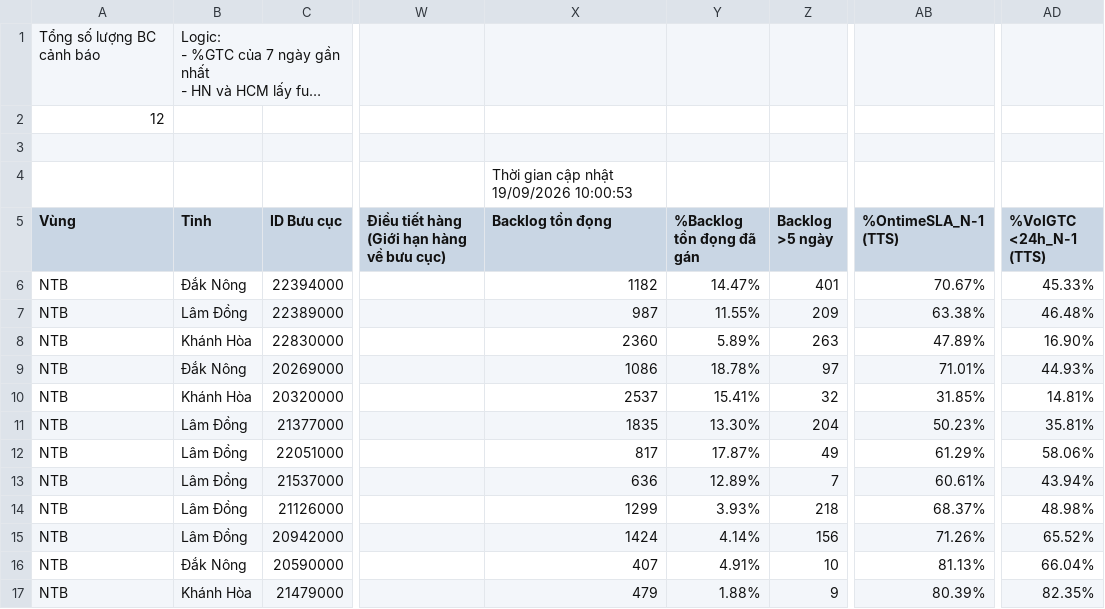
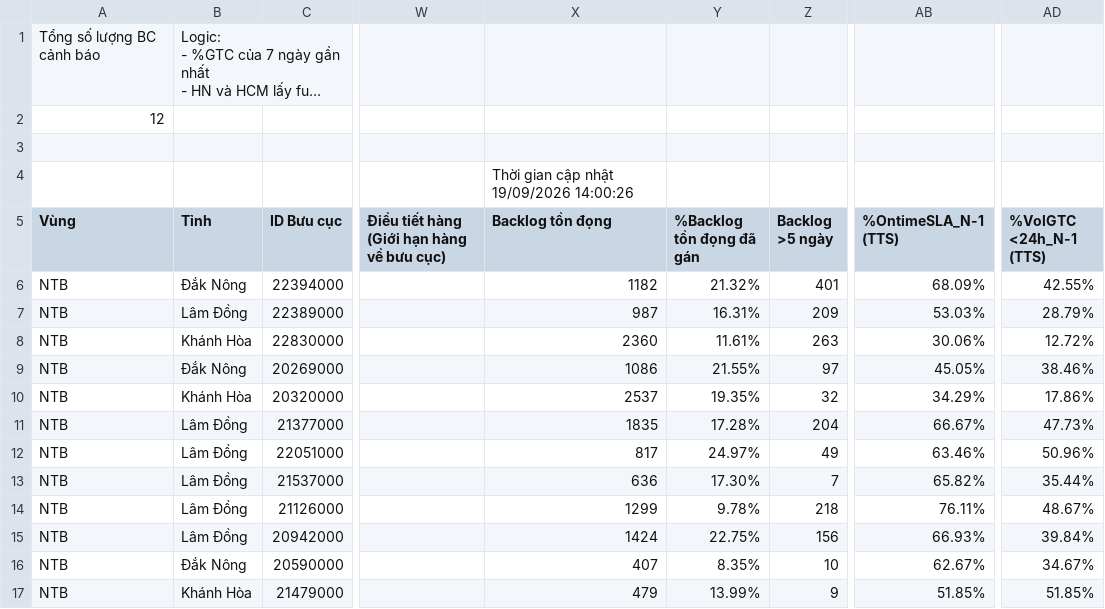
Before and after one commit to thuyntt2-creator/Dashboard_NTB_2026, a CSV file: buu_cuc_bat_on.csv, drawn as a sheet; only a part is shown, gaps mark what is left out; long unchanged cells end in …; the diff names each change by its address in the sheet, - before the commit and + after, or states it on an @@ line.

Commit message:
Auto update data, DB and /hop weekly report

```diff
--- a/buu_cuc_bat_on.csv
+++ b/buu_cuc_bat_on.csv
-X4 (Backlog tồn đọng): Thời gian cập nhật 19/09/2026 10:00:53
+X4 (Backlog tồn đọng): Thời gian cập nhật 19/09/2026 14:00:26
-Y6 (%Backlog tồn đọng đã gán): 14.47%
+Y6 (%Backlog tồn đọng đã gán): 21.32%
-AB6 (%OntimeSLA_N-1 (TTS)): 70.67%
+AB6 (%OntimeSLA_N-1 (TTS)): 68.09%
-AD6 (%VolGTC <24h_N-1 (TTS)): 45.33%
+AD6 (%VolGTC <24h_N-1 (TTS)): 42.55%
-Y7 (%Backlog tồn đọng đã gán): 11.55%
+Y7 (%Backlog tồn đọng đã gán): 16.31%
-AB7 (%OntimeSLA_N-1 (TTS)): 63.38%
+AB7 (%OntimeSLA_N-1 (TTS)): 53.03%
-AD7 (%VolGTC <24h_N-1 (TTS)): 46.48%
+AD7 (%VolGTC <24h_N-1 (TTS)): 28.79%
-Y8 (%Backlog tồn đọng đã gán): 5.89%
+Y8 (%Backlog tồn đọng đã gán): 11.61%
-AB8 (%OntimeSLA_N-1 (TTS)): 47.89%
+AB8 (%OntimeSLA_N-1 (TTS)): 30.06%
-AD8 (%VolGTC <24h_N-1 (TTS)): 16.90%
+AD8 (%VolGTC <24h_N-1 (TTS)): 12.72%
-Y9 (%Backlog tồn đọng đã gán): 18.78%
+Y9 (%Backlog tồn đọng đã gán): 21.55%
-AB9 (%OntimeSLA_N-1 (TTS)): 71.01%
+AB9 (%OntimeSLA_N-1 (TTS)): 45.05%
-AD9 (%VolGTC <24h_N-1 (TTS)): 44.93%
+AD9 (%VolGTC <24h_N-1 (TTS)): 38.46%
-Y10 (%Backlog tồn đọng đã gán): 15.41%
+Y10 (%Backlog tồn đọng đã gán): 19.35%
-AB10 (%OntimeSLA_N-1 (TTS)): 31.85%
+AB10 (%OntimeSLA_N-1 (TTS)): 34.29%
-AD10 (%VolGTC <24h_N-1 (TTS)): 14.81%
+AD10 (%VolGTC <24h_N-1 (TTS)): 17.86%
-Y11 (%Backlog tồn đọng đã gán): 13.30%
+Y11 (%Backlog tồn đọng đã gán): 17.28%
-AB11 (%OntimeSLA_N-1 (TTS)): 50.23%
+AB11 (%OntimeSLA_N-1 (TTS)): 66.67%
-AD11 (%VolGTC <24h_N-1 (TTS)): 35.81%
+AD11 (%VolGTC <24h_N-1 (TTS)): 47.73%
-Y12 (%Backlog tồn đọng đã gán): 17.87%
+Y12 (%Backlog tồn đọng đã gán): 24.97%
-AB12 (%OntimeSLA_N-1 (TTS)): 61.29%
+AB12 (%OntimeSLA_N-1 (TTS)): 63.46%
-AD12 (%VolGTC <24h_N-1 (TTS)): 58.06%
+AD12 (%VolGTC <24h_N-1 (TTS)): 50.96%
-Y13 (%Backlog tồn đọng đã gán): 12.89%
+Y13 (%Backlog tồn đọng đã gán): 17.30%
-AB13 (%OntimeSLA_N-1 (TTS)): 60.61%
+AB13 (%OntimeSLA_N-1 (TTS)): 65.82%
-AD13 (%VolGTC <24h_N-1 (TTS)): 43.94%
+AD13 (%VolGTC <24h_N-1 (TTS)): 35.44%
-Y14 (%Backlog tồn đọng đã gán): 3.93%
+Y14 (%Backlog tồn đọng đã gán): 9.78%
-AB14 (%OntimeSLA_N-1 (TTS)): 68.37%
+AB14 (%OntimeSLA_N-1 (TTS)): 76.11%
-AD14 (%VolGTC <24h_N-1 (TTS)): 48.98%
+AD14 (%VolGTC <24h_N-1 (TTS)): 48.67%
-Y15 (%Backlog tồn đọng đã gán): 4.14%
+Y15 (%Backlog tồn đọng đã gán): 22.75%
-AB15 (%OntimeSLA_N-1 (TTS)): 71.26%
+AB15 (%OntimeSLA_N-1 (TTS)): 66.93%
-AD15 (%VolGTC <24h_N-1 (TTS)): 65.52%
+AD15 (%VolGTC <24h_N-1 (TTS)): 39.84%
-Y16 (%Backlog tồn đọng đã gán): 4.91%
+Y16 (%Backlog tồn đọng đã gán): 8.35%
-AB16 (%OntimeSLA_N-1 (TTS)): 81.13%
+AB16 (%OntimeSLA_N-1 (TTS)): 62.67%
-AD16 (%VolGTC <24h_N-1 (TTS)): 66.04%
+AD16 (%VolGTC <24h_N-1 (TTS)): 34.67%
-Y17 (%Backlog tồn đọng đã gán): 1.88%
+Y17 (%Backlog tồn đọng đã gán): 13.99%
-AB17 (%OntimeSLA_N-1 (TTS)): 80.39%
+AB17 (%OntimeSLA_N-1 (TTS)): 51.85%
-AD17 (%VolGTC <24h_N-1 (TTS)): 82.35%
+AD17 (%VolGTC <24h_N-1 (TTS)): 51.85%
```
Also changed, not shown: 3 other files.
